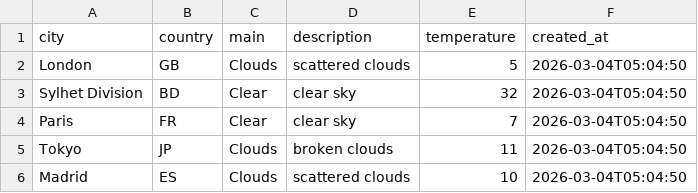
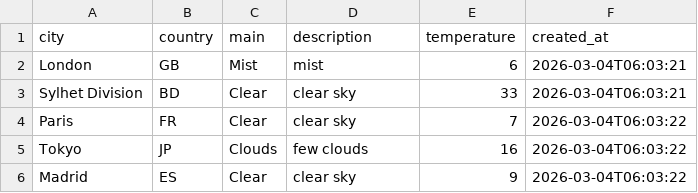
Before and after one commit to amzzz930/weather-api-integration, a CSV file: weather_data.csv, drawn as a sheet.

```diff
--- a/weather_data.csv
+++ b/weather_data.csv
@@ -1,6 +1,6 @@
 city,country,main,description,temperature,created_at
-London,GB,Clouds,scattered clouds,5,2026-03-04T05:04:50
-Sylhet Division,BD,Clear,clear sky,32,2026-03-04T05:04:50
-Paris,FR,Clear,clear sky,7,2026-03-04T05:04:50
-Tokyo,JP,Clouds,broken clouds,11,2026-03-04T05:04:50
-Madrid,ES,Clouds,scattered clouds,10,2026-03-04T05:04:50
+London,GB,Mist,mist,6,2026-03-04T06:03:21
+Sylhet Division,BD,Clear,clear sky,33,2026-03-04T06:03:21
+Paris,FR,Clear,clear sky,7,2026-03-04T06:03:22
+Tokyo,JP,Clouds,few clouds,16,2026-03-04T06:03:22
+Madrid,ES,Clear,clear sky,9,2026-03-04T06:03:22
```
